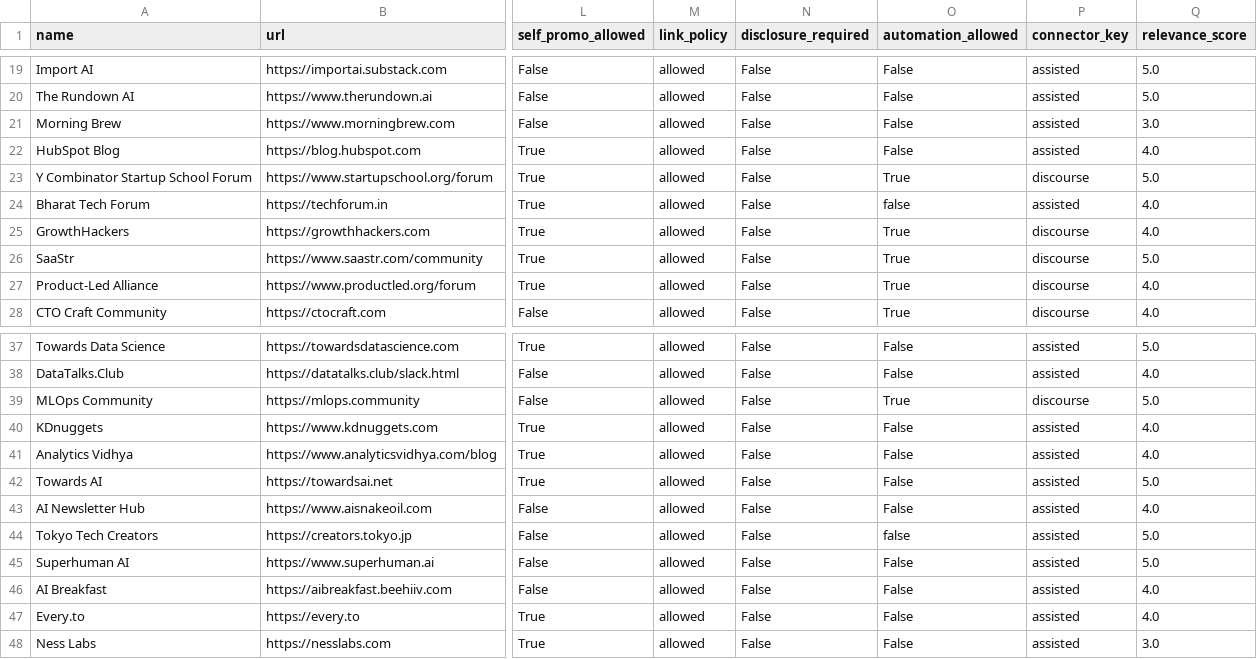
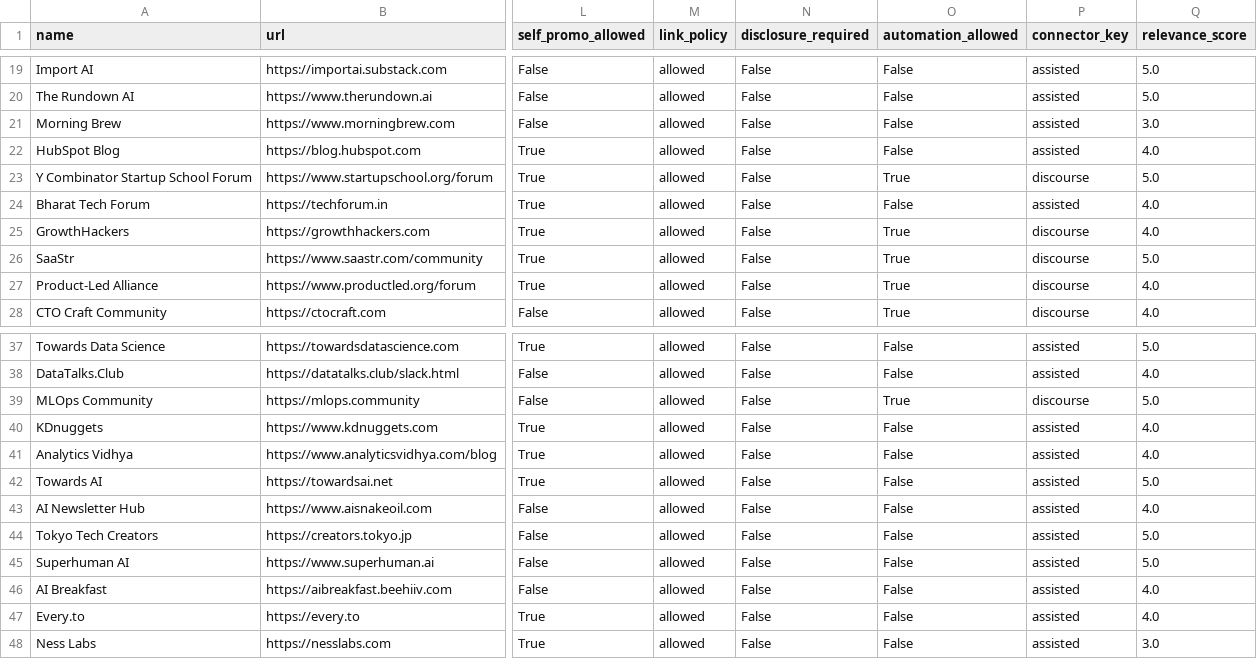
Before and after one commit to Gideon-sam/incubrix-longtail-distribution, a CSV file: catalogue/real_destinations.csv, drawn as a sheet; only a part is shown, gaps mark what is left out; the diff covers the shown part only; the diff names each change by its address in the sheet, - before the commit and + after, or states it on an @@ line.

Commit message:
fix(catalogue): normalise level to L0/L1 only, derive from automation_allowed

```diff
--- a/catalogue/real_destinations.csv
+++ b/catalogue/real_destinations.csv
-O24 (automation_allowed): false
+O24 (automation_allowed): False
-O44 (automation_allowed): false
+O44 (automation_allowed): False
```
Also changed, not shown: 63 edited cells elsewhere in this file.
